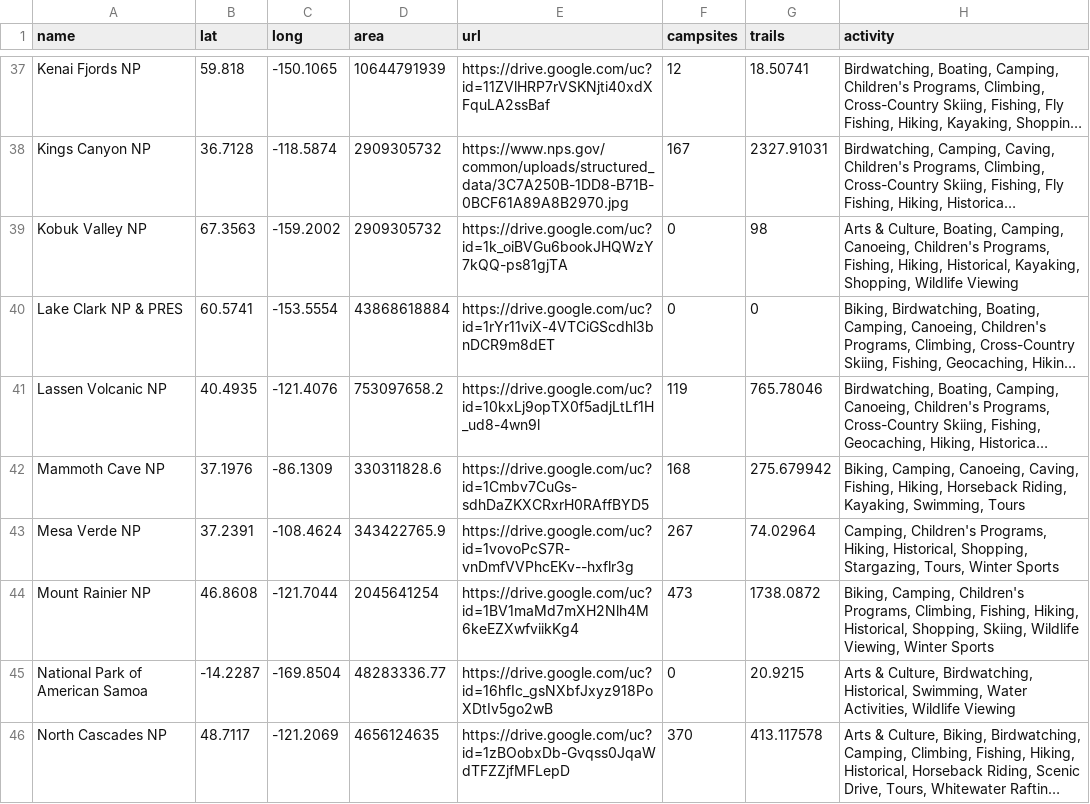
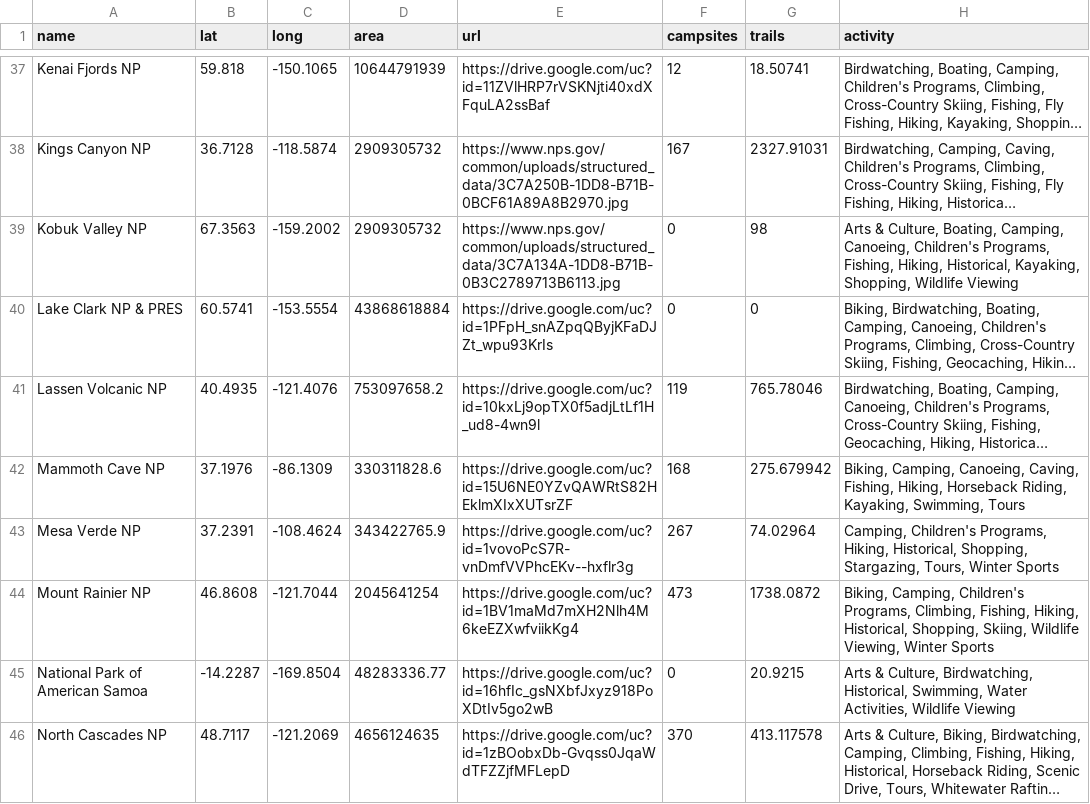
Before and after one commit to Jingli-Tao/National-Park-Recommender, a CSV file: Database/park_info.csv, drawn as a sheet; only a part is shown, gaps mark what is left out; long unchanged cells end in …; the diff covers the shown part only; the diff names each change by its address in the sheet, - before the commit and + after, or states it on an @@ line.

```diff
--- a/Database/park_info.csv
+++ b/Database/park_info.csv
-E39 (url): https://drive.google.com/uc?id=1k_oiBVGu6bookJHQWzY7kQQ-ps81gjTA
+E39 (url): https://www.nps.gov/common/uploads/structured_data/3C7A134A-1DD8-B71B-0B3C2789713B6113.jpg
-E40 (url): https://drive.google.com/uc?id=1rYr11viX-4VTCiGScdhl3bnDCR9m8dET
+E40 (url): https://drive.google.com/uc?id=1PFpH_snAZpqQByjKFaDJZt_wpu93KrIs
-E42 (url): https://drive.google.com/uc?id=1Cmbv7CuGs-sdhDaZKXCRxrH0RAffBYD5
+E42 (url): https://drive.google.com/uc?id=15U6NE0YZvQAWRtS82HEklmXIxXUTsrZF
```
Also changed, not shown: 13 edited cells elsewhere in this file, 3 other files.
